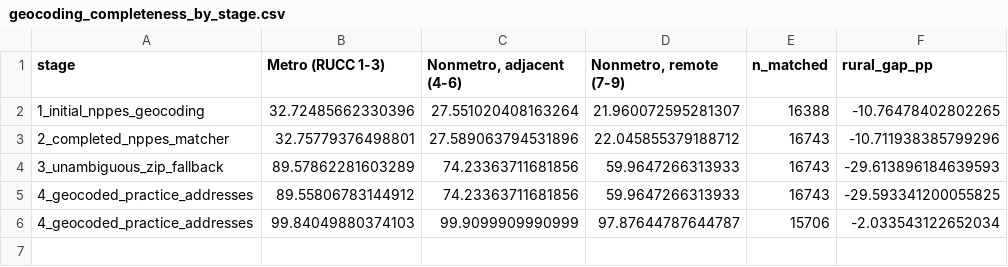
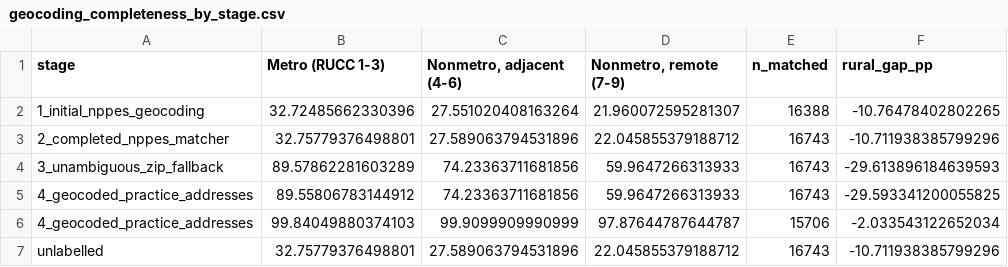
Before and after one commit to mufflyt/midwifery, a CSV file: artifacts/geocoding_completeness_by_stage.csv, drawn as a sheet.

```diff
--- a/artifacts/geocoding_completeness_by_stage.csv
+++ b/artifacts/geocoding_completeness_by_stage.csv
@@ -6 +6,2 @@ stage,Metro (RUCC 1-3),"Nonmetro, adjacent (4-6)","Nonmetro, remote (7-9)",n_mat
 4_geocoded_practice_addresses,99.84049880374103,99.9099909990999,97.87644787644787,15706,-2.033543122652034
+unlabelled,32.75779376498801,27.589063794531896,22.045855379188712,16743,-10.711938385799296
```
Also changed, not shown: 26 other files.
